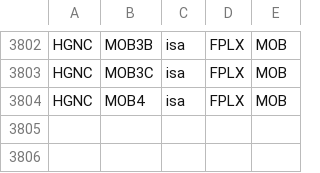
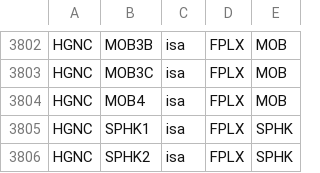
Before and after one commit to johnbachman/famplex, a CSV file: relations.csv, drawn as a sheet; only a part is shown, gaps mark what is left out; the diff names each change by its address in the sheet, - before the commit and + after, or states it on an @@ line.

```diff
--- a/relations.csv
+++ b/relations.csv
+row 3805: HGNC | SPHK1 | isa | FPLX | SPHK
+row 3806: HGNC | SPHK2 | isa | FPLX | SPHK
```
Also changed, not shown: entities.csv, grounding_map.csv.
